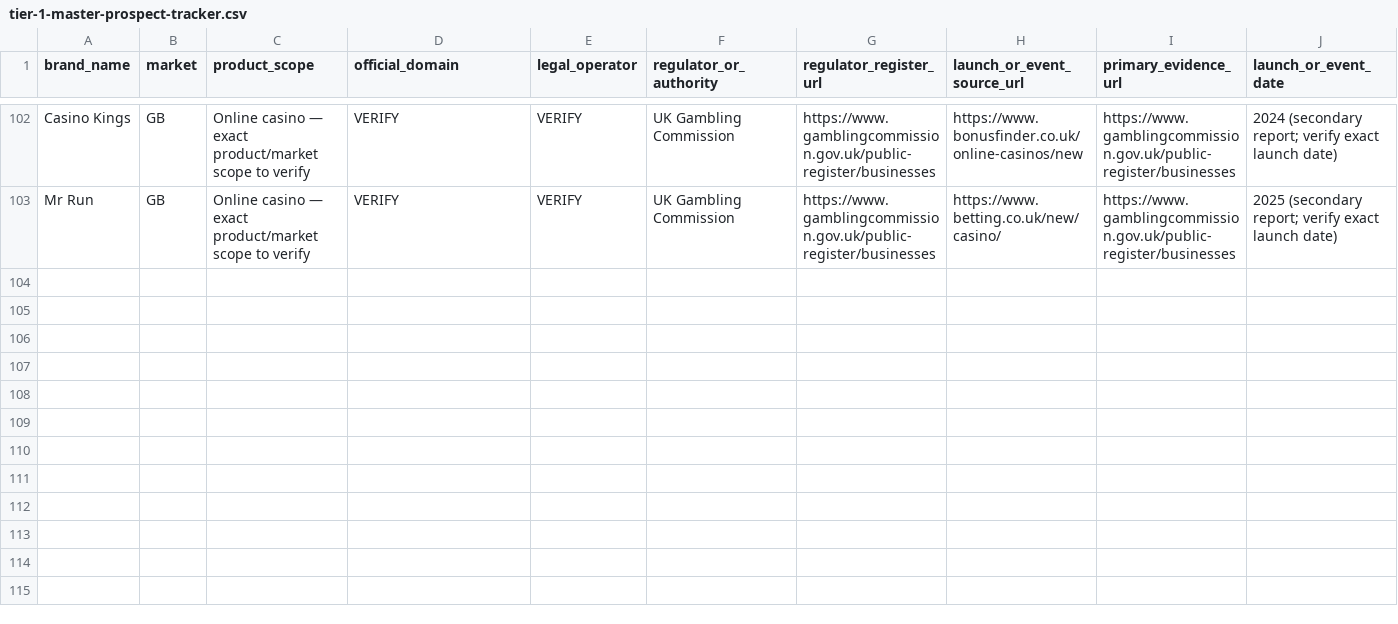
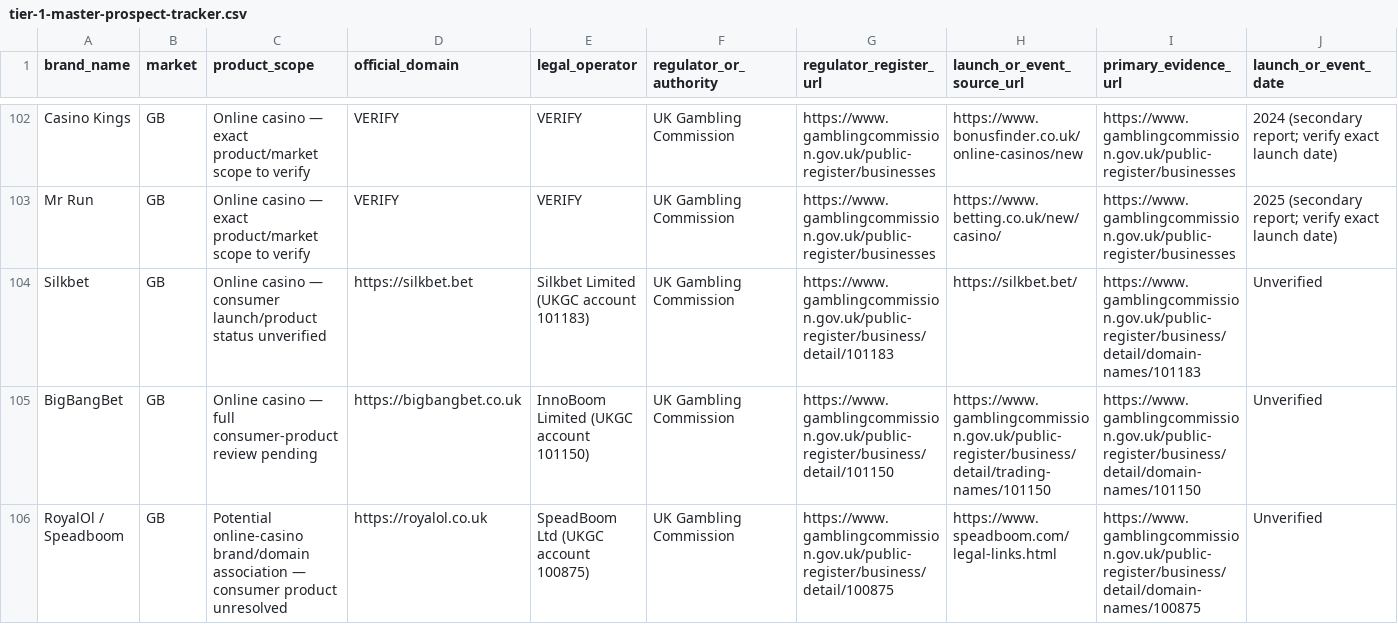
Before and after one commit to beincasinos-Brand/Beincasinos, a CSV file: docs/tier-1-master-prospect-tracker.csv, drawn as a sheet; only a part is shown, gaps mark what is left out; rows hold the shown columns only; the diff names each change by its address in the sheet, - before the commit and + after, or states it on an @@ line.

Commit message:
Add three UKGC-backed operator leads to Tier 1 tracker

```diff
--- a/docs/tier-1-master-prospect-tracker.csv
+++ b/docs/tier-1-master-prospect-tracker.csv
+row 104: Silkbet | GB | Online casino — consumer launch/product status unverified | https://silkbet.bet | Silkbet Limited (UKGC account 101183) | UK Gambling Commission | https://www.gamblingcommission.gov.uk/public-register/business/detail/101183 | https://silkbet.bet/ | https://www.gamblingcommission.gov.uk/public-register/business/detail/domain-names/101183 | Unverified
+row 105: BigBangBet | GB | Online casino — full consumer-product review pending | https://bigbangbet.co.uk | InnoBoom Limited (UKGC account 101150) | UK Gambling Commission | https://www.gamblingcommission.gov.uk/public-register/business/detail/101150 | https://www.gamblingcommission.gov.uk/public-register/business/detail/trading-names/101150 | https://www.gamblingcommission.gov.uk/public-register/business/detail/domain-names/101150 | Unverified
+row 106: RoyalOl / Speadboom | GB | Potential online-casino brand/domain association — consumer product unresolved | https://royalol.co.uk | SpeadBoom Ltd (UKGC account 100875) | UK Gambling Commission | https://www.gamblingcommission.gov.uk/public-register/business/detail/100875 | https://www.speadboom.com/legal-links.html | https://www.gamblingcommission.gov.uk/public-register/business/detail/domain-names/100875 | Unverified
```
